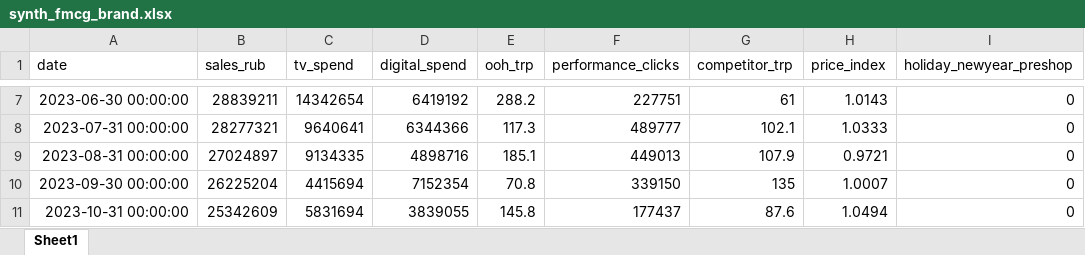
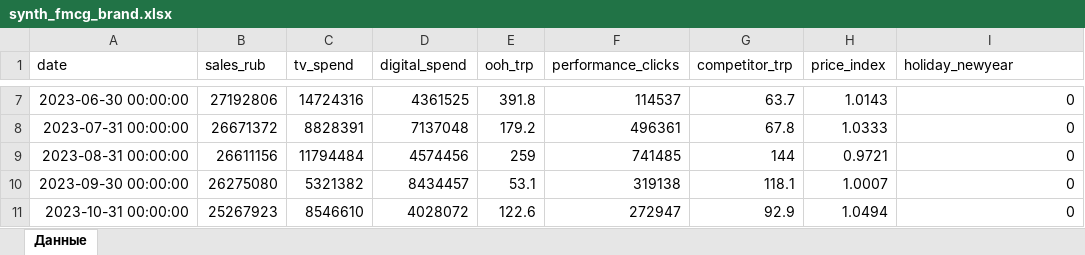
Before and after one commit to Ackold26/Aurora_Econometrica, an Excel workbook: static/sample-data/synth_fmcg_brand.xlsx, sheet Данные, drawn as a sheet; only a part is shown, gaps mark what is left out; values as stored, in another font and other column widths than the file's, no borders; the diff covers the shown part only; the diff names each change by its address in the sheet, - before the commit and + after, or states it on an @@ line.

```diff
--- a/static/sample-data/synth_fmcg_brand.xlsx (sheet Данные)
+++ b/static/sample-data/synth_fmcg_brand.xlsx (sheet Данные)
-sheet tab: Sheet1
+sheet tab: Данные
-I1: holiday_newyear_preshop
+I1: holiday_newyear
-B7 (sales_rub): 28839211
+B7 (sales_rub): 27192806
-C7 (tv_spend): 14342654
+C7 (tv_spend): 14724316
-D7 (digital_spend): 6419192
+D7 (digital_spend): 4361525
-E7 (ooh_trp): 288.2
+E7 (ooh_trp): 391.8
-F7 (performance_clicks): 227751
+F7 (performance_clicks): 114537
-G7 (competitor_trp): 61
+G7 (competitor_trp): 63.7
-B8 (sales_rub): 28277321
+B8 (sales_rub): 26671372
-C8 (tv_spend): 9640641
+C8 (tv_spend): 8828391
-D8 (digital_spend): 6344366
+D8 (digital_spend): 7137048
-E8 (ooh_trp): 117.3
+E8 (ooh_trp): 179.2
-F8 (performance_clicks): 489777
+F8 (performance_clicks): 496361
-G8 (competitor_trp): 102.1
+G8 (competitor_trp): 67.8
-B9 (sales_rub): 27024897
+B9 (sales_rub): 26611156
-C9 (tv_spend): 9134335
+C9 (tv_spend): 11794484
-D9 (digital_spend): 4898716
+D9 (digital_spend): 4574456
-E9 (ooh_trp): 185.1
+E9 (ooh_trp): 259
-F9 (performance_clicks): 449013
+F9 (performance_clicks): 741485
-G9 (competitor_trp): 107.9
+G9 (competitor_trp): 144
-B10 (sales_rub): 26225204
+B10 (sales_rub): 26275080
-C10 (tv_spend): 4415694
+C10 (tv_spend): 5321382
-D10 (digital_spend): 7152354
+D10 (digital_spend): 8434457
-E10 (ooh_trp): 70.8
+E10 (ooh_trp): 53.1
-F10 (performance_clicks): 339150
+F10 (performance_clicks): 319138
-G10 (competitor_trp): 135
+G10 (competitor_trp): 118.1
-B11 (sales_rub): 25342609
+B11 (sales_rub): 25267923
-C11 (tv_spend): 5831694
+C11 (tv_spend): 8546610
-D11 (digital_spend): 3839055
+D11 (digital_spend): 4028072
-E11 (ooh_trp): 145.8
+E11 (ooh_trp): 122.6
-F11 (performance_clicks): 177437
+F11 (performance_clicks): 272947
-G11 (competitor_trp): 87.6
+G11 (competitor_trp): 92.9
```
Also changed, not shown: 186 edited cells elsewhere in this sheet, src-tauri/help-econometrica/template_pharma_otc.xlsx, static/sample-data/synth_otc_pharma.xlsx, 15 other files.
